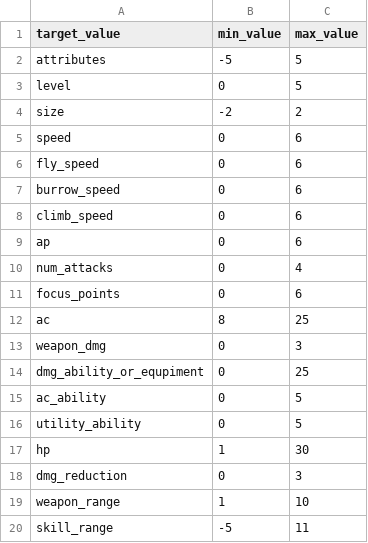
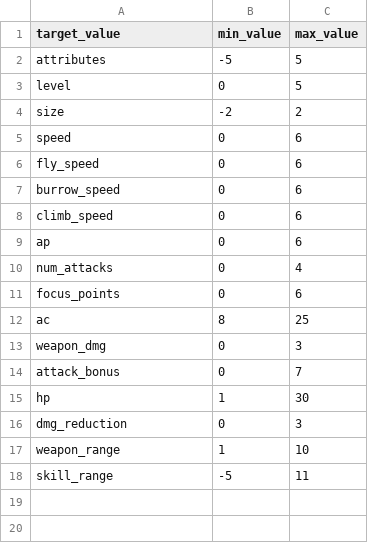
Before and after one commit to luis-jmtz/Root-RPG, a TSV file: pp_min_max.tsv, drawn as a sheet; removed rows and columns are numbered as before the commit, all else as after; the diff names each change by its address in the sheet, - before the commit and + after, or states it on an @@ line.

Commit message:
removed currently unhelpful values, added attack bonus pp calculation, and slight QoL improvemnt to pp_calc

```diff
--- a/pp_min_max.tsv
+++ b/pp_min_max.tsv
-row 14: dmg_ability_or_equpiment | 0 | 25
-row 15: ac_ability | 0 | 5
-row 16: utility_ability | 0 | 5
+row 14: attack_bonus | 0 | 7
```
Also changed, not shown: 1 other file.
